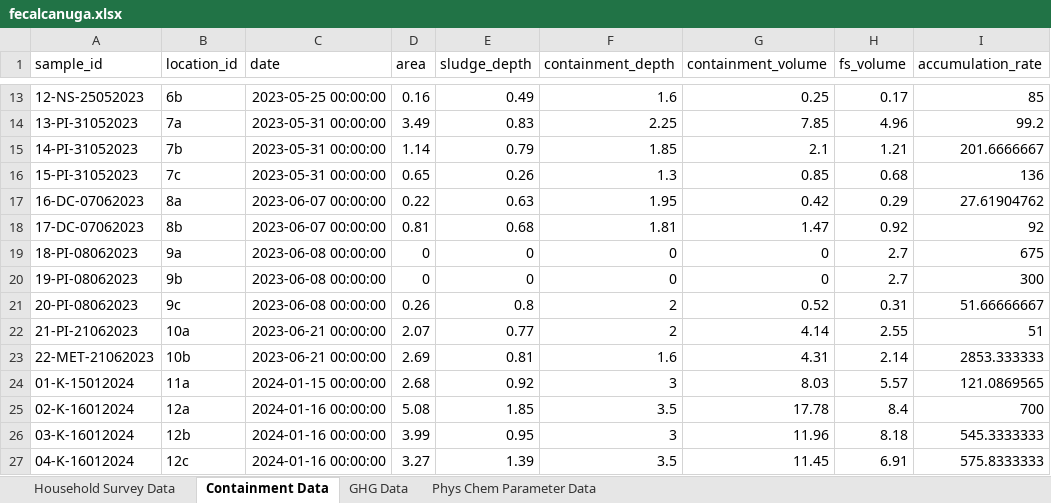
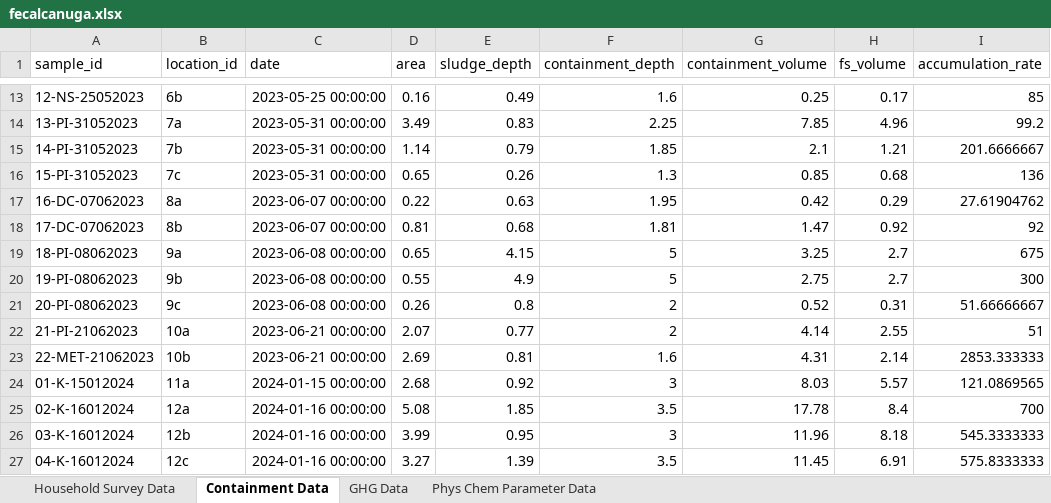
Before and after one commit to openwashdata/fecalcanuga, an Excel workbook: inst/extdata/fecalcanuga.xlsx, sheet Containment Data, drawn as a sheet; only a part is shown, gaps mark what is left out; values as stored, in another font and other column widths than the file's, no borders; the diff names each change by its address in the sheet, - before the commit and + after, or states it on an @@ line.

```diff
--- a/inst/extdata/fecalcanuga.xlsx (sheet Containment Data)
+++ b/inst/extdata/fecalcanuga.xlsx (sheet Containment Data)
-D19 (area): 0
+D19 (area): 0.65
-E19 (sludge_depth): 0
+E19 (sludge_depth): 4.15
-F19:F20 (containment_depth): 0
+F19:F20 (containment_depth): 5
-G19 (containment_volume): 0
+G19 (containment_volume): 3.25
-D20 (area): 0
+D20 (area): 0.55
-E20 (sludge_depth): 0
+E20 (sludge_depth): 4.9
-G20 (containment_volume): 0
+G20 (containment_volume): 2.75
```
Also changed, not shown: data-raw/rawdata_edited.xlsx, 8 other files.
